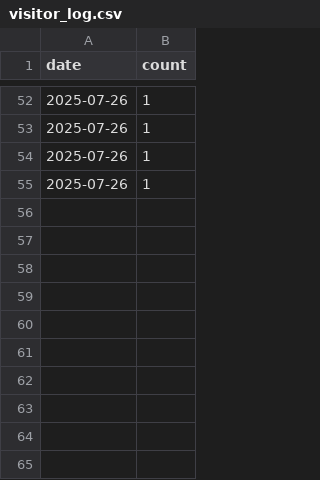
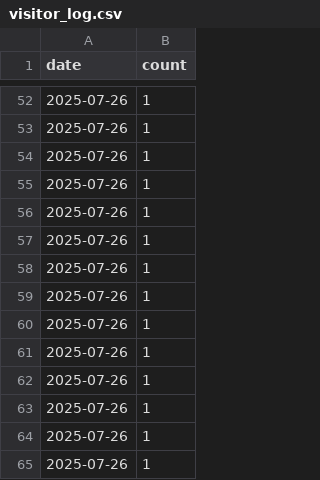
Before and after one commit to anupkhobragade/BhashaAI, a CSV file: visitor_log.csv, drawn as a sheet; only a part is shown, gaps mark what is left out.

```diff
--- a/visitor_log.csv
+++ b/visitor_log.csv
@@ -55 +55,11 @@ date,count
 2025-07-26,1
+2025-07-26,1
+2025-07-26,1
+2025-07-26,1
+2025-07-26,1
+2025-07-26,1
+2025-07-26,1
+2025-07-26,1
+2025-07-26,1
+2025-07-26,1
+2025-07-26,1
```
Also changed, not shown: 2 other files.
